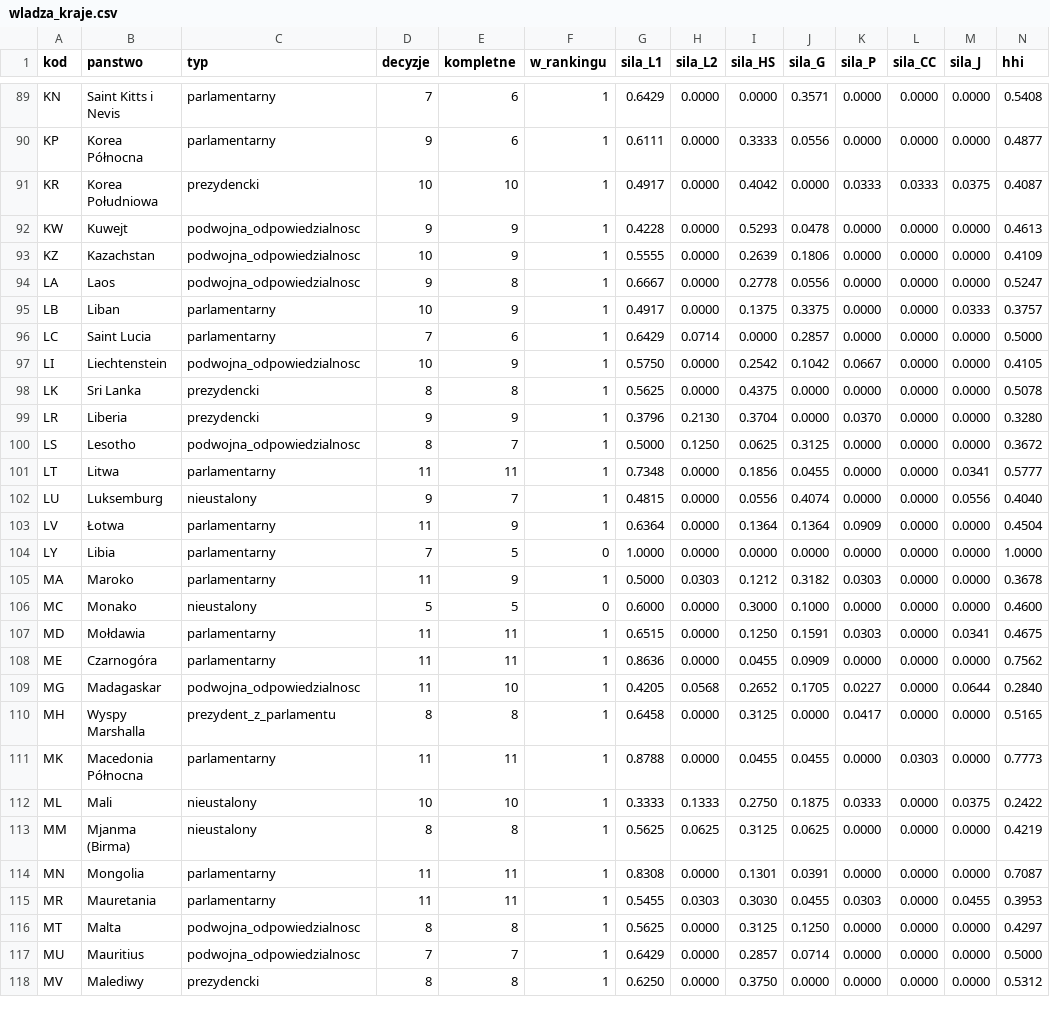
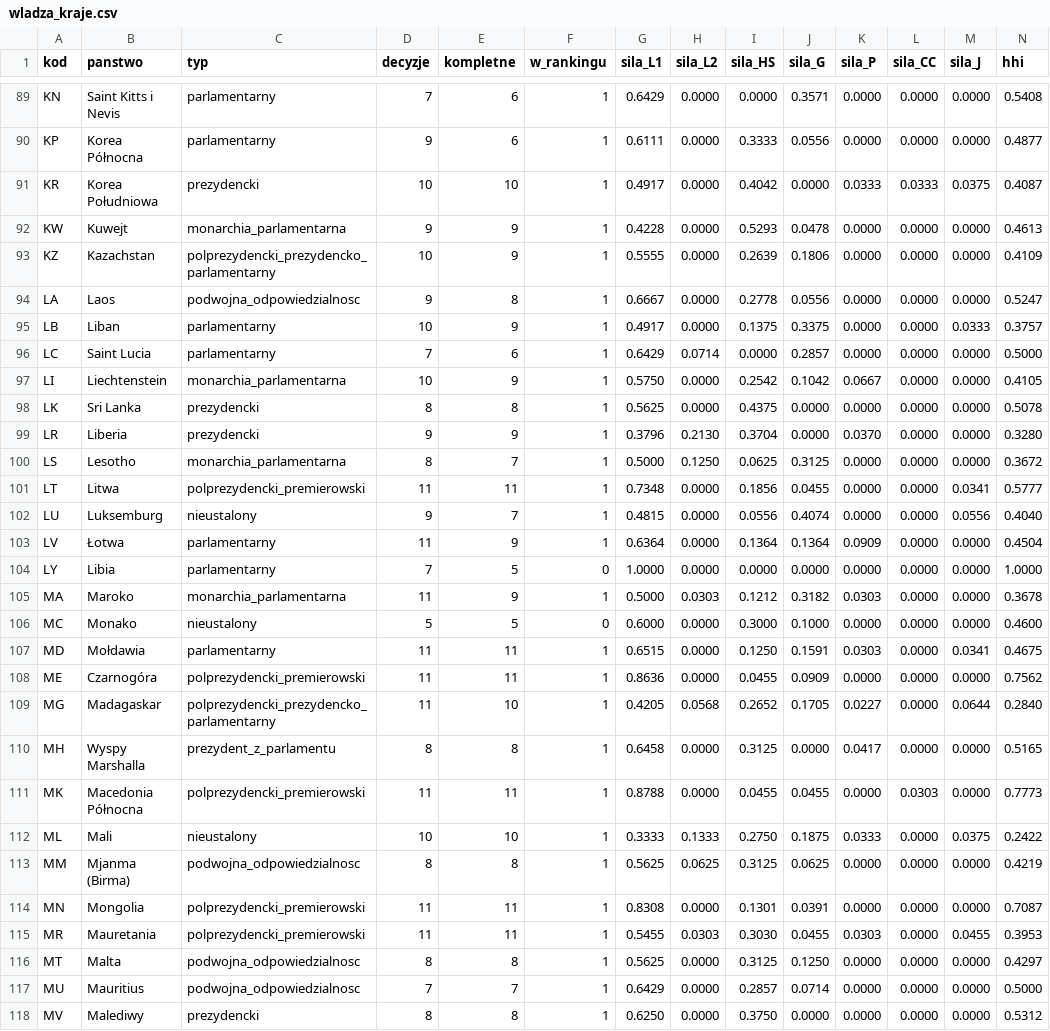
Before and after one commit to maxqmaxx/konstytucja, a CSV file: dane/wladza_kraje.csv, drawn as a sheet; only a part is shown, gaps mark what is left out; the diff covers the shown part only.

```diff
--- a/dane/wladza_kraje.csv
+++ b/dane/wladza_kraje.csv
@@ -91,4 +91,4 @@ KP,Korea Północna,parlamentarny,9,6,1,0.6111,0.0000,0.3333,0.0556,0.0000,0.000
 KR,Korea Południowa,prezydencki,10,10,1,0.4917,0.0000,0.4042,0.0000,0.0333,0.0333,0.0375,0.4087
-KW,Kuwejt,podwojna_odpowiedzialnosc,9,9,1,0.4228,0.0000,0.5293,0.0478,0.0000,0.0000,0.0000,0.4613
-KZ,Kazachstan,podwojna_odpowiedzialnosc,10,9,1,0.5555,0.0000,0.2639,0.1806,0.0000,0.0000,0.0000,0.4109
+KW,Kuwejt,monarchia_parlamentarna,9,9,1,0.4228,0.0000,0.5293,0.0478,0.0000,0.0000,0.0000,0.4613
+KZ,Kazachstan,polprezydencki_prezydencko_parlamentarny,10,9,1,0.5555,0.0000,0.2639,0.1806,0.0000,0.0000,0.0000,0.4109
 LA,Laos,podwojna_odpowiedzialnosc,9,8,1,0.6667,0.0000,0.2778,0.0556,0.0000,0.0000,0.0000,0.5247
@@ -96,7 +96,7 @@ LB,Liban,parlamentarny,10,9,1,0.4917,0.0000,0.1375,0.3375,0.0000,0.0000,0.0333,0
 LC,Saint Lucia,parlamentarny,7,6,1,0.6429,0.0714,0.0000,0.2857,0.0000,0.0000,0.0000,0.5000
-LI,Liechtenstein,podwojna_odpowiedzialnosc,10,9,1,0.5750,0.0000,0.2542,0.1042,0.0667,0.0000,0.0000,0.4105
+LI,Liechtenstein,monarchia_parlamentarna,10,9,1,0.5750,0.0000,0.2542,0.1042,0.0667,0.0000,0.0000,0.4105
 LK,Sri Lanka,prezydencki,8,8,1,0.5625,0.0000,0.4375,0.0000,0.0000,0.0000,0.0000,0.5078
 LR,Liberia,prezydencki,9,9,1,0.3796,0.2130,0.3704,0.0000,0.0370,0.0000,0.0000,0.3280
-LS,Lesotho,podwojna_odpowiedzialnosc,8,7,1,0.5000,0.1250,0.0625,0.3125,0.0000,0.0000,0.0000,0.3672
-LT,Litwa,parlamentarny,11,11,1,0.7348,0.0000,0.1856,0.0455,0.0000,0.0000,0.0341,0.5777
+LS,Lesotho,monarchia_parlamentarna,8,7,1,0.5000,0.1250,0.0625,0.3125,0.0000,0.0000,0.0000,0.3672
+LT,Litwa,polprezydencki_premierowski,11,11,1,0.7348,0.0000,0.1856,0.0455,0.0000,0.0000,0.0341,0.5777
 LU,Luksemburg,nieustalony,9,7,1,0.4815,0.0000,0.0556,0.4074,0.0000,0.0000,0.0556,0.4040
@@ -104,13 +104,13 @@ LV,Łotwa,parlamentarny,11,9,1,0.6364,0.0000,0.1364,0.1364,0.0909,0.0000,0.0000,
 LY,Libia,parlamentarny,7,5,0,1.0000,0.0000,0.0000,0.0000,0.0000,0.0000,0.0000,1.0000
-MA,Maroko,parlamentarny,11,9,1,0.5000,0.0303,0.1212,0.3182,0.0303,0.0000,0.0000,0.3678
+MA,Maroko,monarchia_parlamentarna,11,9,1,0.5000,0.0303,0.1212,0.3182,0.0303,0.0000,0.0000,0.3678
 MC,Monako,nieustalony,5,5,0,0.6000,0.0000,0.3000,0.1000,0.0000,0.0000,0.0000,0.4600
 MD,Mołdawia,parlamentarny,11,11,1,0.6515,0.0000,0.1250,0.1591,0.0303,0.0000,0.0341,0.4675
-ME,Czarnogóra,parlamentarny,11,11,1,0.8636,0.0000,0.0455,0.0909,0.0000,0.0000,0.0000,0.7562
-MG,Madagaskar,podwojna_odpowiedzialnosc,11,10,1,0.4205,0.0568,0.2652,0.1705,0.0227,0.0000,0.0644,0.2840
+ME,Czarnogóra,polprezydencki_premierowski,11,11,1,0.8636,0.0000,0.0455,0.0909,0.0000,0.0000,0.0000,0.7562
+MG,Madagaskar,polprezydencki_prezydencko_parlamentarny,11,10,1,0.4205,0.0568,0.2652,0.1705,0.0227,0.0000,0.0644,0.2840
 MH,Wyspy Marshalla,prezydent_z_parlamentu,8,8,1,0.6458,0.0000,0.3125,0.0000,0.0417,0.0000,0.0000,0.5165
-MK,Macedonia Północna,parlamentarny,11,11,1,0.8788,0.0000,0.0455,0.0455,0.0000,0.0303,0.0000,0.7773
+MK,Macedonia Północna,polprezydencki_premierowski,11,11,1,0.8788,0.0000,0.0455,0.0455,0.0000,0.0303,0.0000,0.7773
 ML,Mali,nieustalony,10,10,1,0.3333,0.1333,0.2750,0.1875,0.0333,0.0000,0.0375,0.2422
-MM,Mjanma (Birma),nieustalony,8,8,1,0.5625,0.0625,0.3125,0.0625,0.0000,0.0000,0.0000,0.4219
-MN,Mongolia,parlamentarny,11,11,1,0.8308,0.0000,0.1301,0.0391,0.0000,0.0000,0.0000,0.7087
-MR,Mauretania,parlamentarny,11,11,1,0.5455,0.0303,0.3030,0.0455,0.0303,0.0000,0.0455,0.3953
+MM,Mjanma (Birma),podwojna_odpowiedzialnosc,8,8,1,0.5625,0.0625,0.3125,0.0625,0.0000,0.0000,0.0000,0.4219
+MN,Mongolia,polprezydencki_premierowski,11,11,1,0.8308,0.0000,0.1301,0.0391,0.0000,0.0000,0.0000,0.7087
+MR,Mauretania,polprezydencki_premierowski,11,11,1,0.5455,0.0303,0.3030,0.0455,0.0303,0.0000,0.0455,0.3953
 MT,Malta,podwojna_odpowiedzialnosc,8,8,1,0.5625,0.0000,0.3125,0.1250,0.0000,0.0000,0.0000,0.4297
```
Also changed, not shown: 80 edited cells elsewhere in this file, dane/wladza_decyzje.csv, 21 other files.
